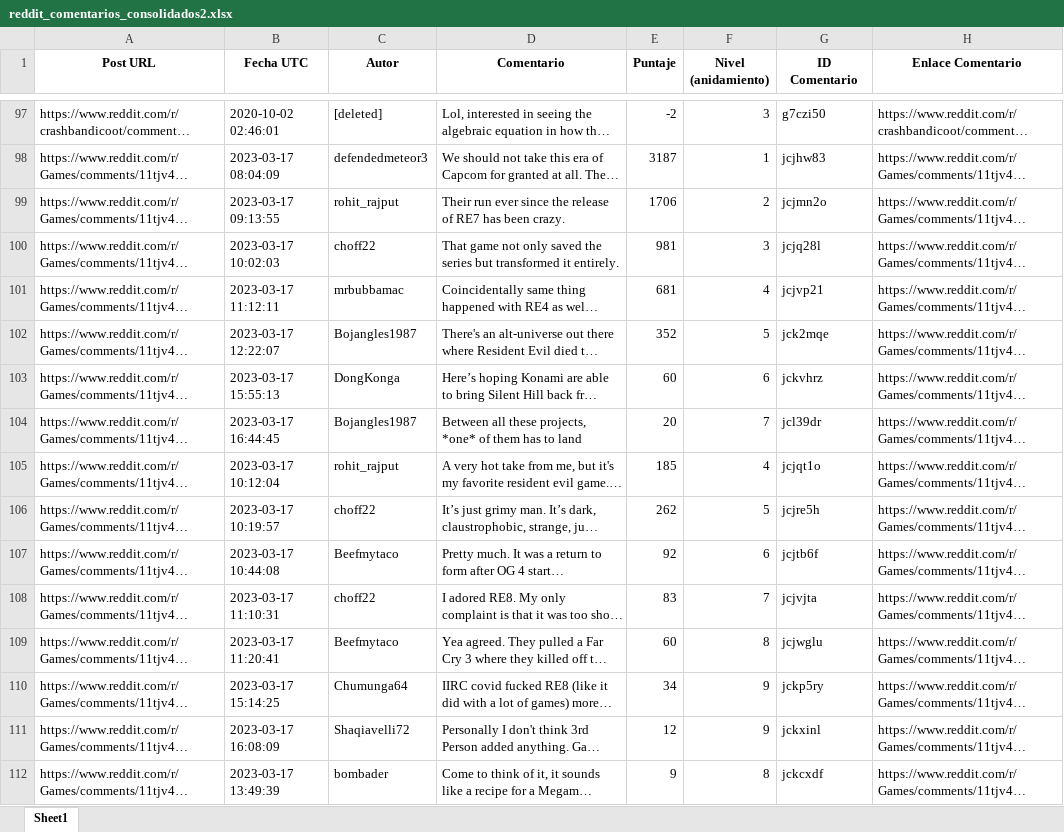
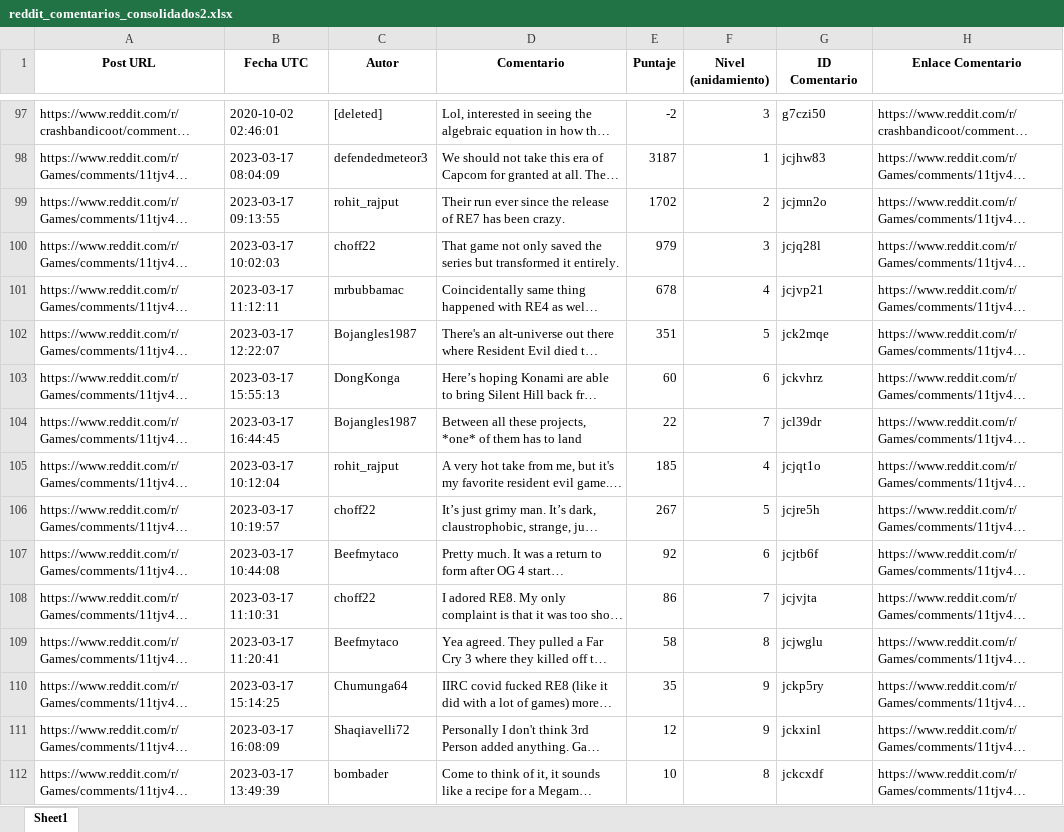
Before and after one commit to AndreaAramburo93/web-scraping, an Excel workbook: reddit_comentarios_consolidados2.xlsx, sheet Sheet1, drawn as a sheet; only a part is shown, gaps mark what is left out; long unchanged cells end in …; values as stored, in another font and other column widths than the file's, no borders; the diff covers the shown part only; the diff names each change by its address in the sheet, - before the commit and + after, or states it on an @@ line.

```diff
--- a/reddit_comentarios_consolidados2.xlsx (sheet Sheet1)
+++ b/reddit_comentarios_consolidados2.xlsx (sheet Sheet1)
-E99 (Puntaje): 1706
+E99 (Puntaje): 1702
-E100 (Puntaje): 981
+E100 (Puntaje): 979
-E101 (Puntaje): 681
+E101 (Puntaje): 678
-E102 (Puntaje): 352
+E102 (Puntaje): 351
-E104 (Puntaje): 20
+E104 (Puntaje): 22
-E106 (Puntaje): 262
+E106 (Puntaje): 267
-E108 (Puntaje): 83
+E108 (Puntaje): 86
-E109 (Puntaje): 60
+E109 (Puntaje): 58
-E110 (Puntaje): 34
+E110 (Puntaje): 35
-E112 (Puntaje): 9
+E112 (Puntaje): 10
```
Also changed, not shown: 252 edited cells elsewhere in this sheet, 1 other file.
